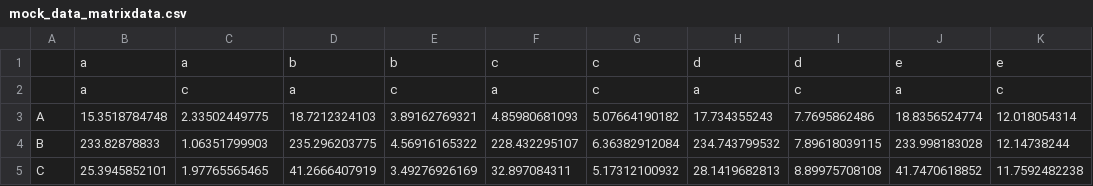
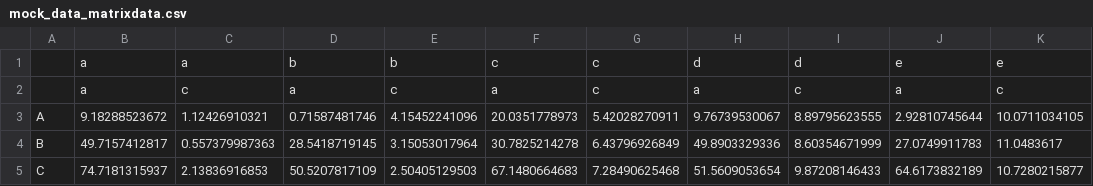
Before and after one commit to AndreGosselink/binderfinder, a CSV file: data/mock_data_matrixdata.csv, drawn as a sheet; only a part is shown; the diff covers the shown part only.

```diff
--- a/data/mock_data_matrixdata.csv
+++ b/data/mock_data_matrixdata.csv
@@ -2,4 +2,4 @@
 ;a;c;a;c;a;c;a;c;a;c
-A;15.3518784748;2.33502449775;18.7212324103;3.89162769321;4.85980681093;5.07664190182;17.734355243;7.7695862486;18.8356524774;12.018054314
-B;233.82878833;1.06351799903;235.296203775;4.56916165322;228.432295107;6.36382912084;234.743799532;7.89618039115;233.998183028;12.14738244
-C;25.3945852101;1.97765565465;41.2666407919;3.49276926169;32.897084311;5.17312100932;28.1419682813;8.89975708108;41.7470618852;11.7592482238
+A;9.18288523672;1.12426910321;0.71587481746;4.15452241096;20.0351778973;5.42028270911;9.76739530067;8.89795623555;2.92810745644;10.0711034105
+B;49.7157412817;0.557379987363;28.5418719145;3.15053017964;30.7825214278;6.43796926849;49.8903329336;8.60354671999;27.0749911783;11.0483617
+C;74.7181315937;2.13836916853;50.5207817109;2.50405129503;67.1480664683;7.28490625468;51.5609053654;9.87208146433;64.6173832189;10.7280215877
```
Also changed, not shown: 70 edited cells elsewhere in this file, data/mock_data.csv, 7 other files.
